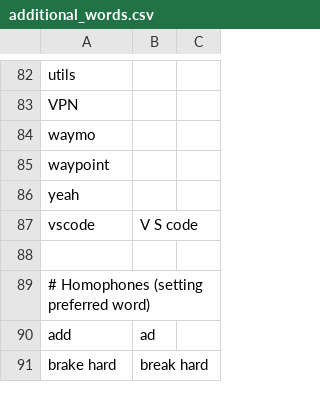
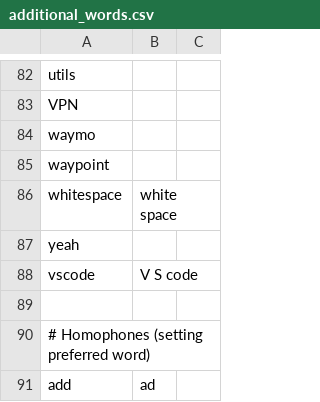
Before and after one commit to downscore/eam-talon, a CSV file: settings/additional_words.csv, drawn as a sheet; only a part is shown, gaps mark what is left out; the shorter side is filled out with more unchanged rows.

Commit message:
Adds textflow modifiers for python and c-style scopes. Allow selecting or deleting a range of fragments. Search tab list with prose.

```diff
--- a/settings/additional_words.csv
+++ b/settings/additional_words.csv
@@ -85,2 +85,3 @@ waymo
 waypoint
+whitespace,white space
 yeah
```
Also changed, not shown: 6 other files.
